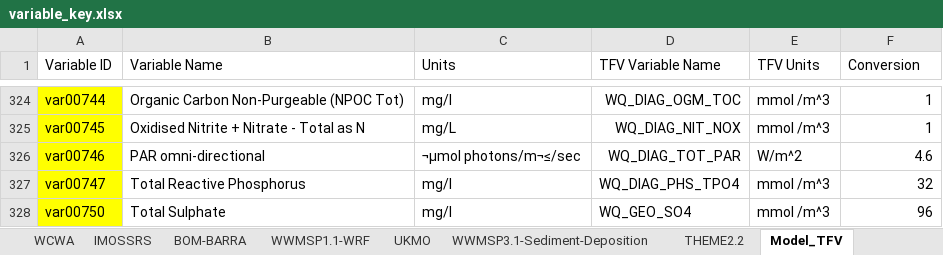
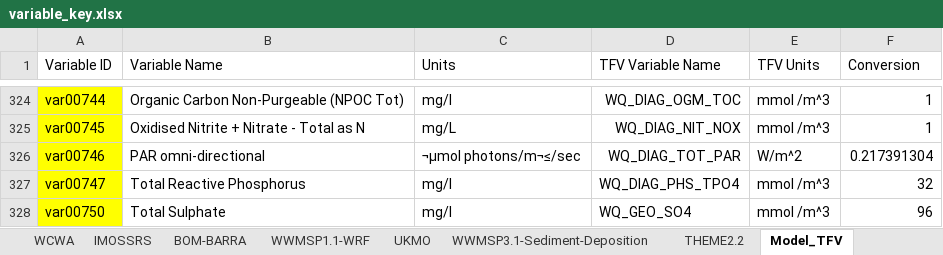
Before and after one commit to AquaticEcoDynamics/tassielakes-data, an Excel workbook: data-governance/variable_key.xlsx, sheet Model_TFV, drawn as a sheet; only a part is shown, gaps mark what is left out; values as stored, in another font and other column widths than the file's, no borders; the diff names each change by its address in the sheet, - before the commit and + after, or states it on an @@ line.

```diff
--- a/data-governance/variable_key.xlsx (sheet Model_TFV)
+++ b/data-governance/variable_key.xlsx (sheet Model_TFV)
-F326 (Conversion): 4.6
+F326 (Conversion): 0.217391304
```
Also changed, not shown: scripting/boundary_conditions/wlwq_allsamples/TFV_mapping_keys.xlsx, 9 other files.
